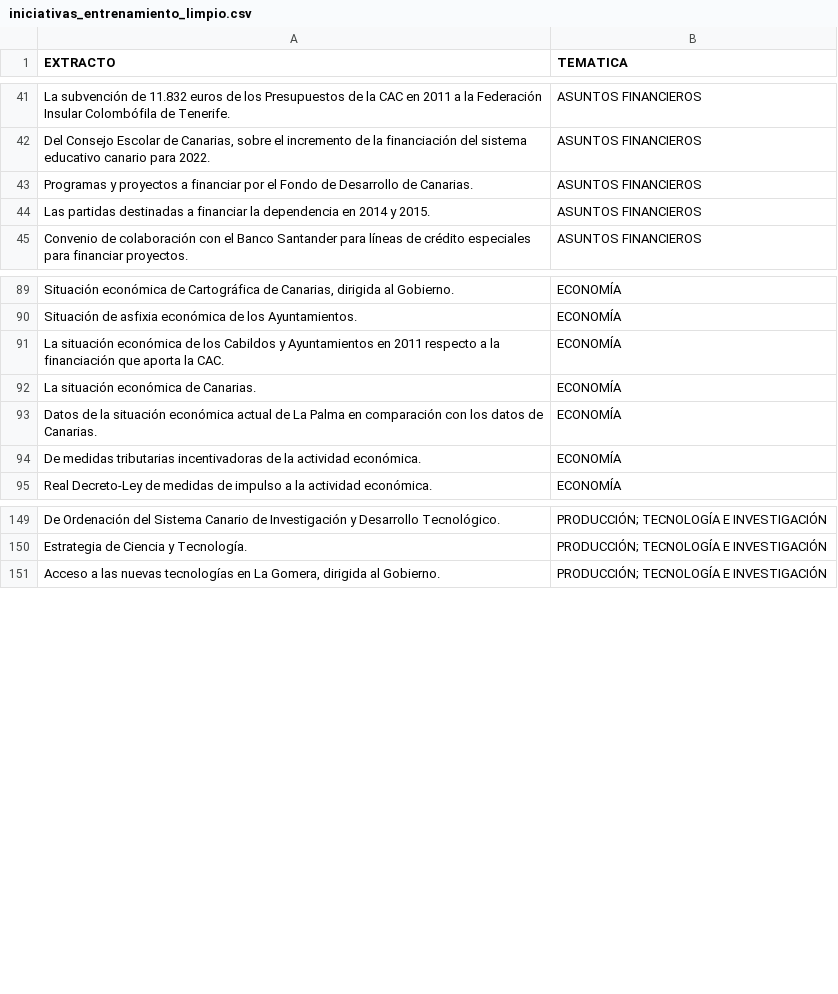
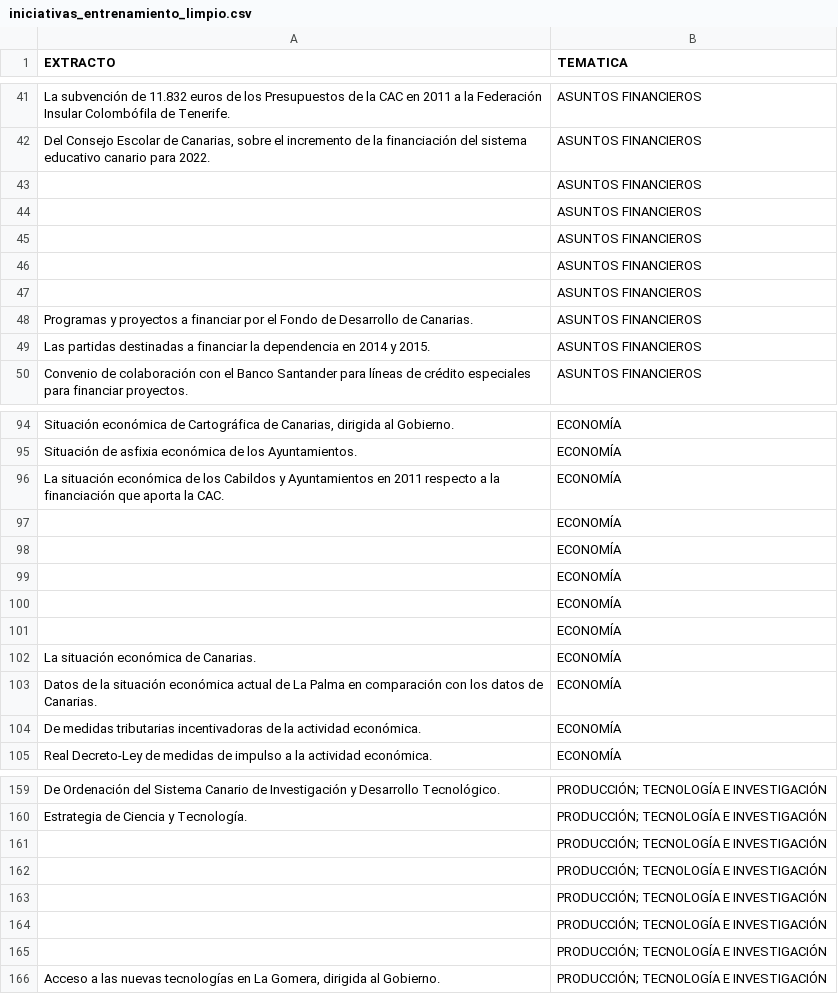
Before and after one commit to robersharkY/TFG-023-Machine-Learning, a CSV file: data/iniciativas_entrenamiento_limpio.csv, drawn as a sheet; only a part is shown, gaps mark what is left out; the diff covers the shown part only; the diff names each change by its address in the sheet, - before the commit and + after, or states it on an @@ line.

```diff
--- a/data/iniciativas_entrenamiento_limpio.csv
+++ b/data/iniciativas_entrenamiento_limpio.csv
+row 43:  | ASUNTOS FINANCIEROS
+row 44:  | ASUNTOS FINANCIEROS
+row 45:  | ASUNTOS FINANCIEROS
+row 46:  | ASUNTOS FINANCIEROS
+row 47:  | ASUNTOS FINANCIEROS
+row 97:  | ECONOMÍA
+row 98:  | ECONOMÍA
+row 99:  | ECONOMÍA
+row 100:  | ECONOMÍA
+row 101:  | ECONOMÍA
+row 161:  | PRODUCCIÓN; TECNOLOGÍA E INVESTIGACIÓN
+row 162:  | PRODUCCIÓN; TECNOLOGÍA E INVESTIGACIÓN
+row 163:  | PRODUCCIÓN; TECNOLOGÍA E INVESTIGACIÓN
+row 164:  | PRODUCCIÓN; TECNOLOGÍA E INVESTIGACIÓN
+row 165:  | PRODUCCIÓN; TECNOLOGÍA E INVESTIGACIÓN
```
Also changed, not shown: 50 added rows elsewhere in this file, 1 other file.
